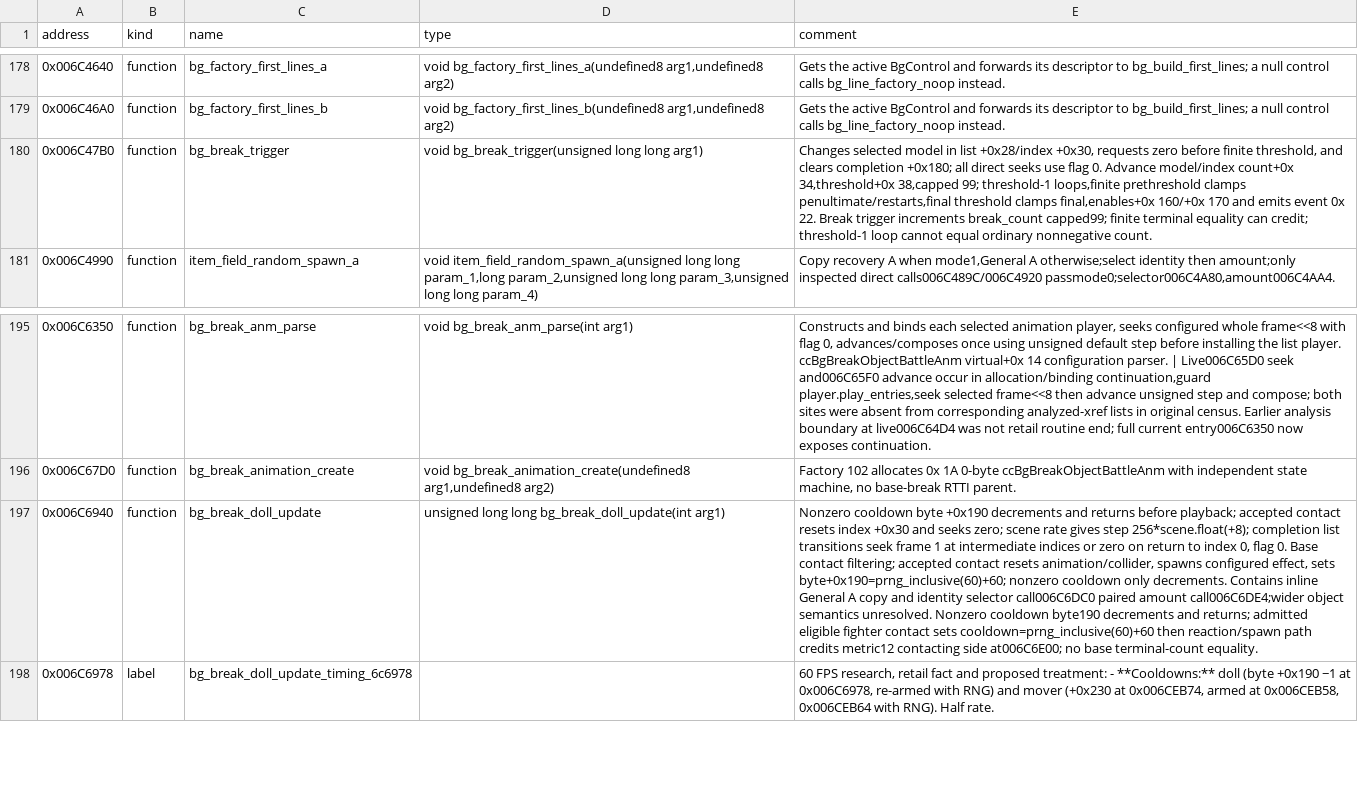
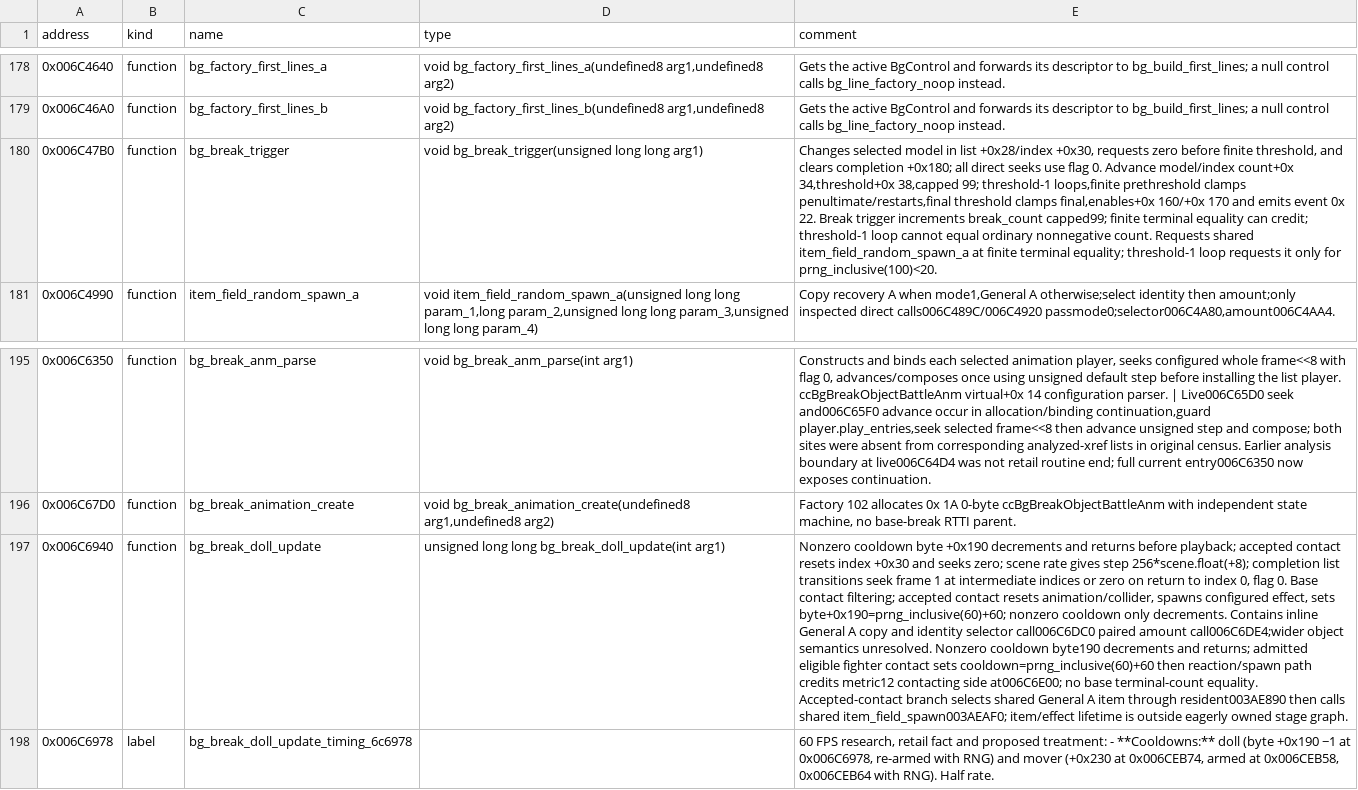
Before and after one commit to solid1353/UN-Workshop, a TSV file: reverse_engineering/annotations/NA2/BTL.BIN/symbols.tsv, drawn as a sheet; only a part is shown, gaps mark what is left out; the diff names each change by its address in the sheet, - before the commit and + after, or states it on an @@ line.

```diff
--- a/reverse_engineering/annotations/NA2/BTL.BIN/symbols.tsv
+++ b/reverse_engineering/annotations/NA2/BTL.BIN/symbols.tsv
-E180 (comment): …nonnegative count.
+E180 (comment): …nonnegative count. Requests shared item_field_random_spawn_a at finite terminal equality; threshold-1 loop requests it only for prng_inclusive(100)<20.
-E197 (comment): …terminal-count equality.
+E197 (comment): …terminal-count equality. Accepted-contact branch selects shared General A item through resident003AE890 then calls shared item_field_spawn003AEAF0; item/effect lifetime is outside eagerly owned stage graph.
```
Also changed, not shown: reverse_engineering/annotations/NUN4/SLUS_218.62/symbols.tsv, 1 other file.
